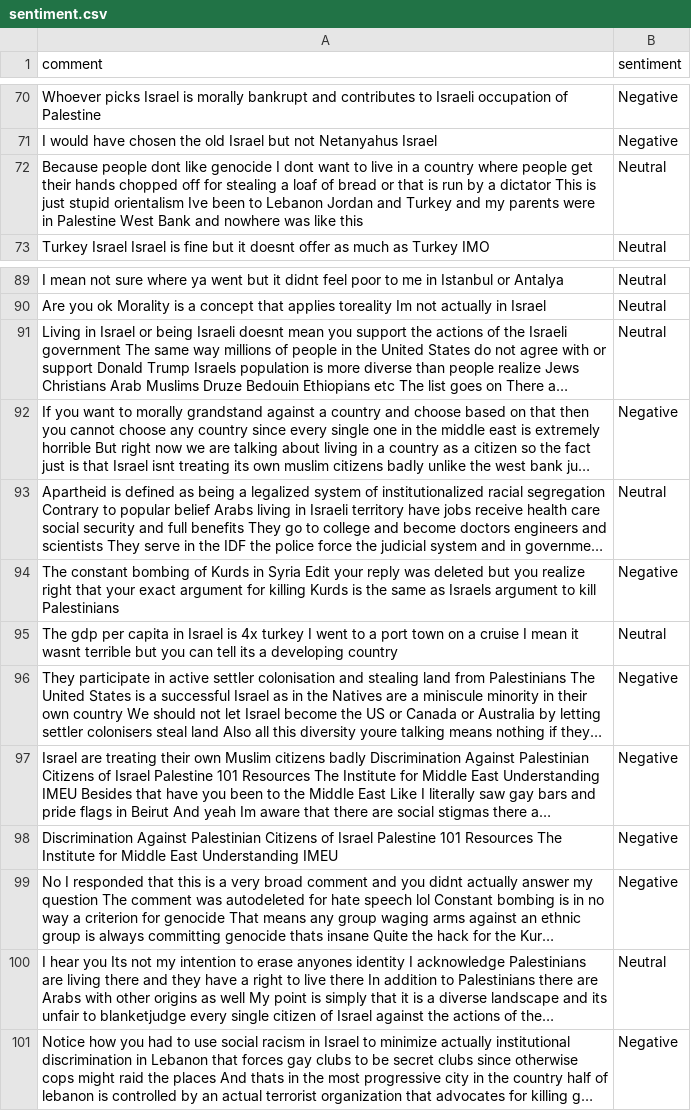
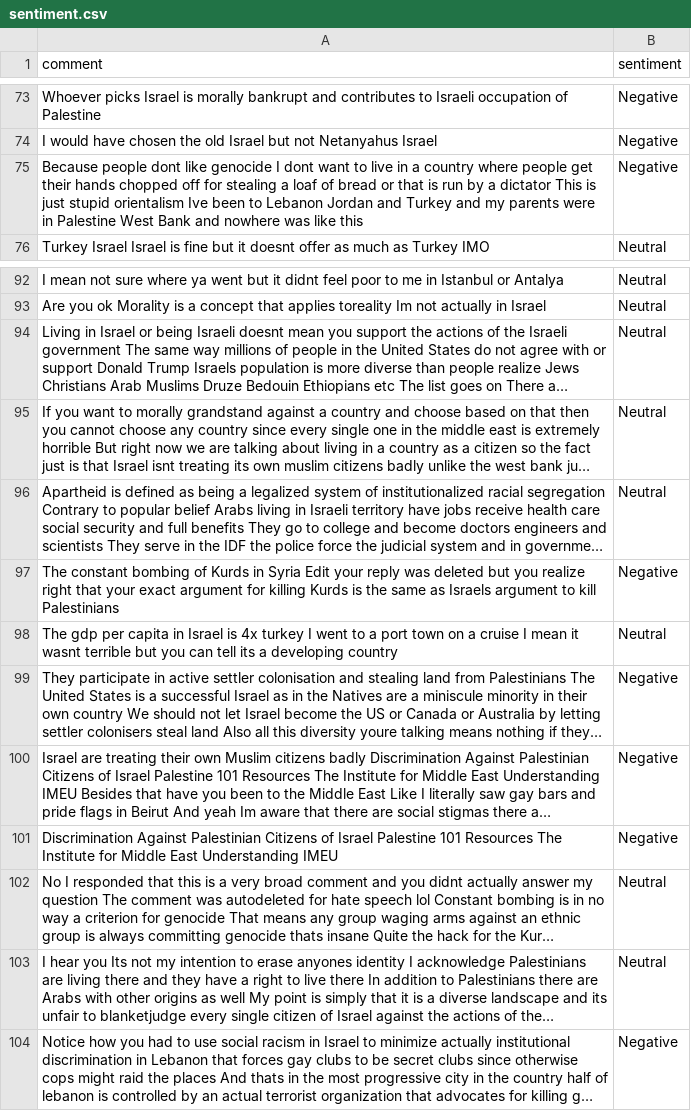
Before and after one commit to felixabraham670706/sentiment, a CSV file: sentiment.csv, drawn as a sheet; only a part is shown, gaps mark what is left out; long unchanged cells end in …; addresses are those after the commit; the diff covers the shown part only; the diff names each change by its address in the sheet, - before the commit and + after, or states it on an @@ line.

```diff
--- a/sentiment.csv
+++ b/sentiment.csv
-B75 (sentiment): Neutral
+B75 (sentiment): Negative
-B95 (sentiment): Negative
+B95 (sentiment): Neutral
-B102 (sentiment): Negative
+B102 (sentiment): Neutral
```
Also changed, not shown: 5 added rows, 2 removed rows, 2 moved rows and 3 edited cells elsewhere in this file.
